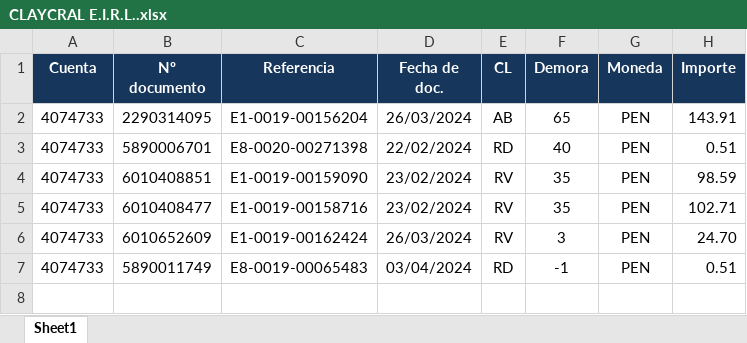
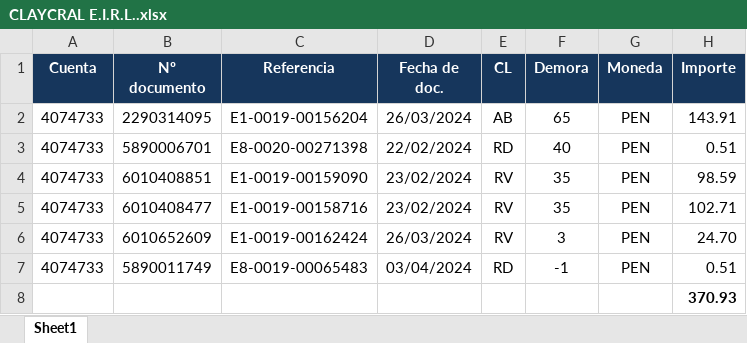
Before and after one commit to iriarteMirko/requerimiento-de-pago, an Excel workbook: FINAL/CLAYCRAL E.I.R.L..xlsx, sheet Sheet1, drawn as a sheet; values as stored, in another font and other column widths than the file's, no borders; the diff names each change by its address in the sheet, - before the commit and + after, or states it on an @@ line.

```diff
--- a/FINAL/CLAYCRAL E.I.R.L..xlsx (sheet Sheet1)
+++ b/FINAL/CLAYCRAL E.I.R.L..xlsx (sheet Sheet1)
+row 8:  |  |  |  |  |  |  | 370.93
```
Also changed, not shown: BASE.xlsx, FINAL/CIA ARTEFACT ROSITA S.A.C..xlsx, 9 other files.
